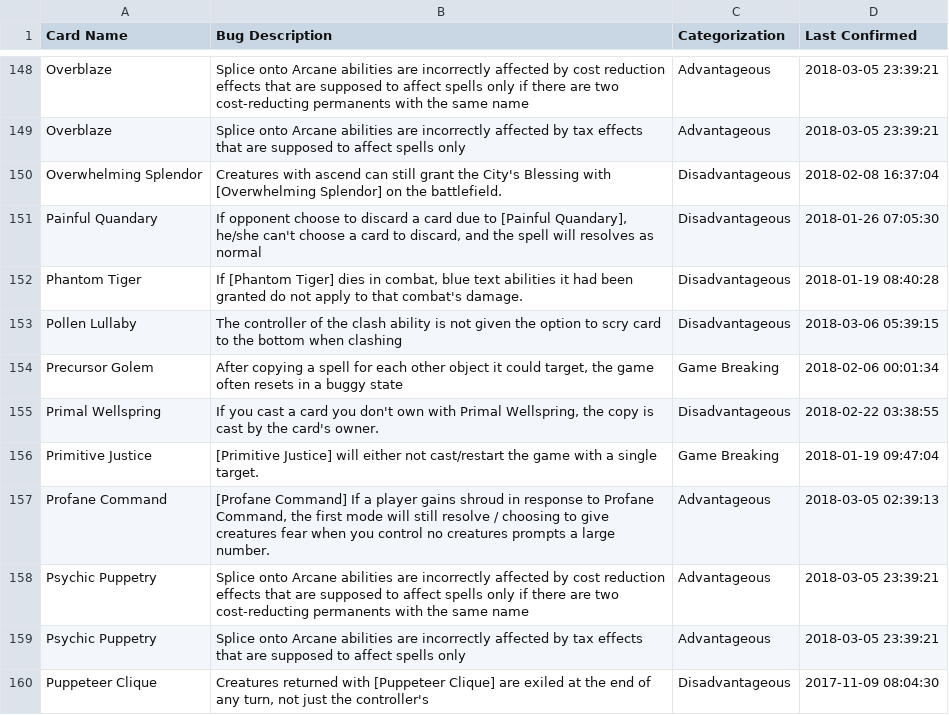
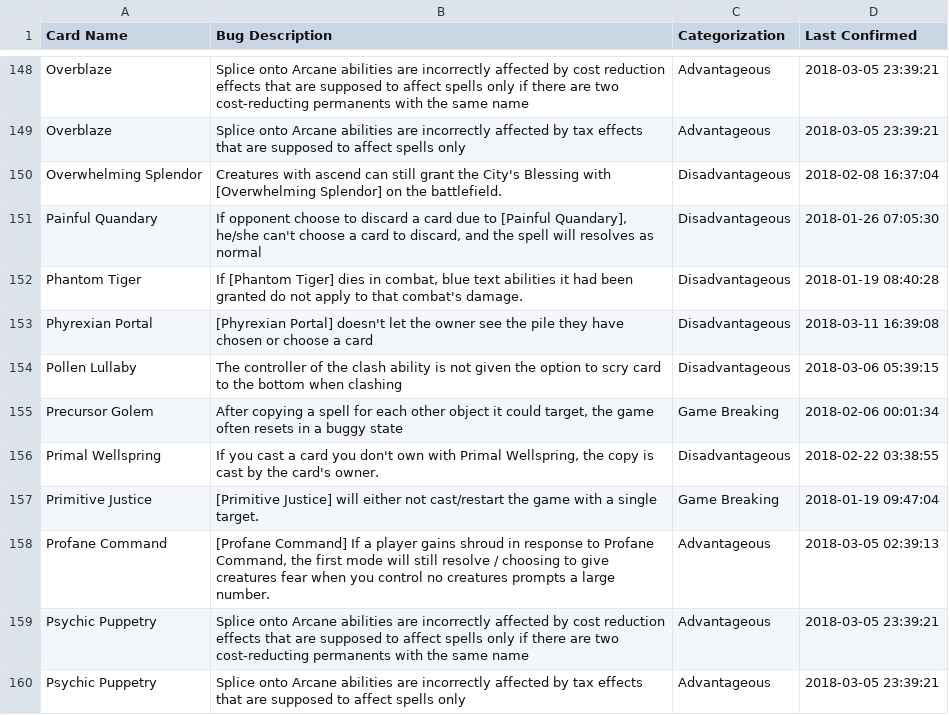
Before and after one commit to PennyDreadfulMTG/modo-bugs, a TSV file: bugs.tsv, drawn as a sheet; only a part is shown, gaps mark what is left out; the shorter side is filled out with more unchanged rows.

Commit message:
Updated Bug List from Issues

```diff
--- a/bugs.tsv
+++ b/bugs.tsv
@@ -152,2 +152,3 @@ Painful Quandary	If opponent choose to discard a card due to [Painful Quandary],
 Phantom Tiger	If [Phantom Tiger] dies in combat, blue text abilities it had been granted do not apply to that combat's damage.	Disadvantageous	2018-01-19 08:40:28
+Phyrexian Portal	[Phyrexian Portal] doesn't let the owner see the pile they have chosen or choose a card	Disadvantageous	2018-03-11 16:39:08
 Pollen Lullaby	The controller of the clash ability is not given the option to scry card to the bottom when clashing	Disadvantageous	2018-03-06 05:39:15
```
Also changed, not shown: 1 other file.
